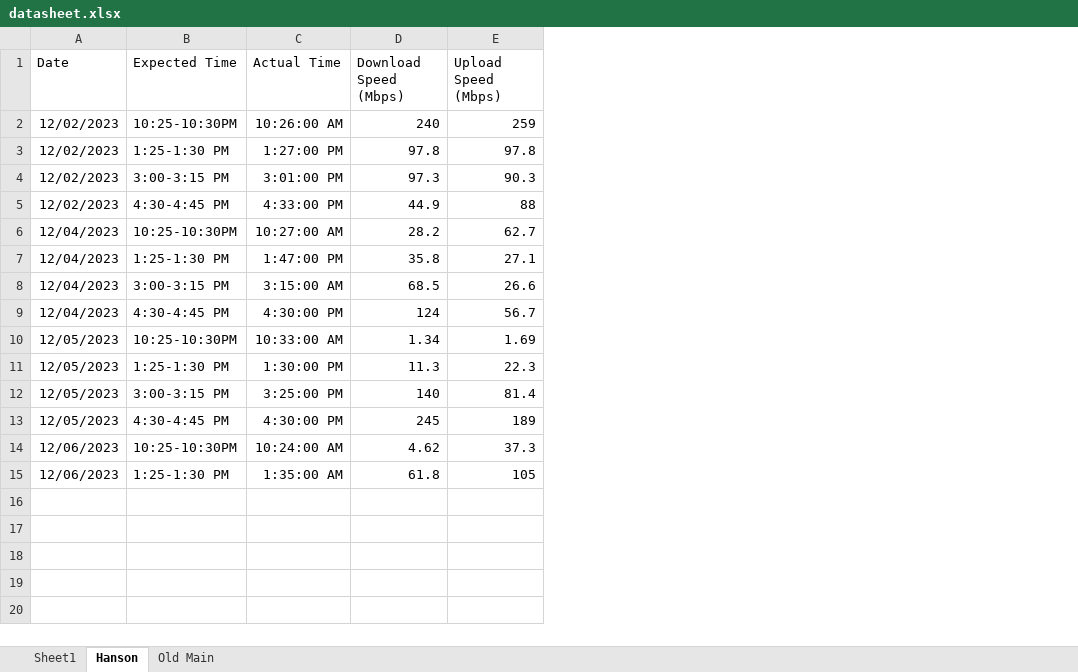
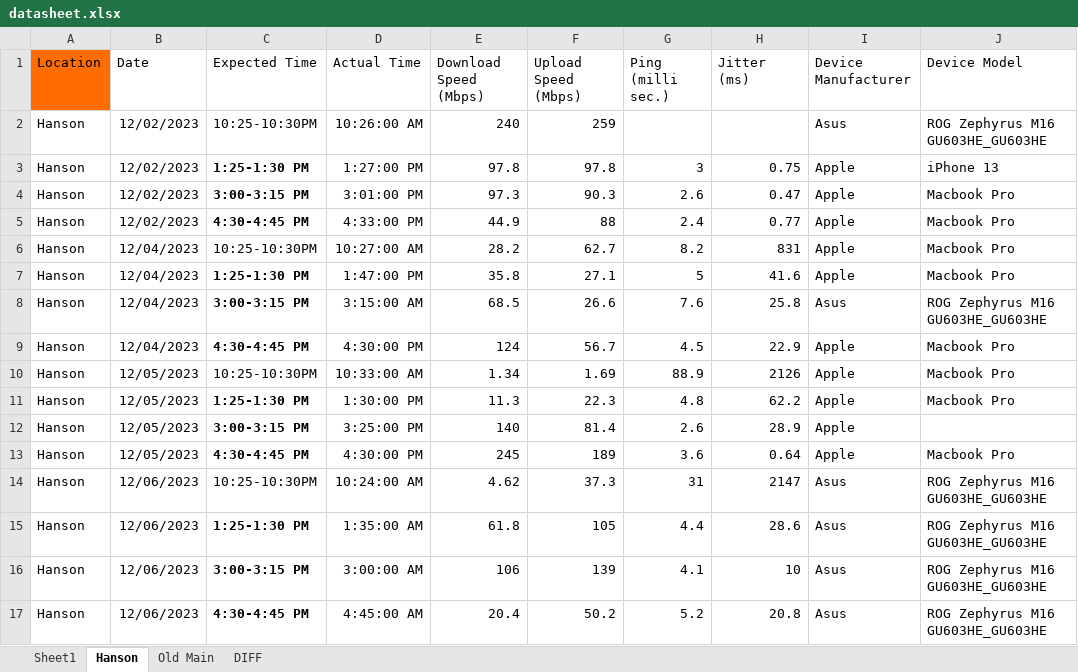
Before and after one commit to MoRevolution/wifi-performance-analysis--math-330-, an Excel workbook: datasheet.xlsx, sheet Hanson, drawn as a sheet; values as stored, in another font and other column widths than the file's, no borders; charts and pictures and conditional formats and table styles not drawn; addresses are those after the commit; the diff names each change by its address in the sheet, - before the commit and + after, or states it on an @@ line.

```diff
--- a/datasheet.xlsx (sheet Hanson)
+++ b/datasheet.xlsx (sheet Hanson)
+sheet tab: DIFF
+column A (Location), rows 2-15: all Hanson
+column G (Ping (milli sec.)), rows 3-15: 3 | 2.6 | 2.4 | 8.2 | 5 | 7.6 | 4.5 | 88.9 | 4.8 | 2.6 | 3.6 | 31 | 4.4
+column H (Jitter (ms)), rows 3-15: 0.75 | 0.47 | 0.77 | 831 | 41.6 | 25.8 | 22.9 | 2126 | 62.2 | 28.9 | 0.64 | 2147 | 28.6
+column I (Device Manufacturer), rows 2-15: Asus | Apple | Apple | Apple | Apple | Apple | Asus | Apple | Apple | Apple | Apple | Apple | Asus | Asus
+column J (Device Model), rows 2-15: ROG Zephyrus M16 GU603HE_GU603HE | iPhone 13 | Macbook Pro | Macbook Pro | Macbook Pro | Macbook Pro | ROG Zephyrus M16 GU603HE_GU603HE | Macbook Pro | Macbook Pro | Macbook Pro |  | Macbook Pro | ROG Zephyrus M16 GU603HE_GU603HE | ROG Zephyrus M16 GU603HE_GU603HE
-C3:C5 bold: off
+C3:C5 bold: on
-C7:C9 bold: off
+C7:C9 bold: on
-C11:C13 bold: off
+C11:C13 bold: on
-C15 bold: off
+C15 bold: on
+row 16: Hanson | 12/06/2023 | 3:00-3:15 PM | 3:00:00 AM | 106 | 139 | 4.1 | 10 | Asus | ROG Zephyrus M16 GU603HE_GU603HE
+row 17: Hanson | 12/06/2023 | 4:30-4:45 PM | 4:45:00 AM | 20.4 | 50.2 | 5.2 | 20.8 | Asus | ROG Zephyrus M16 GU603HE_GU603HE
```
Also changed, not shown: sheet Sheet1, sheet Old Main, hidden cells, charts or pictures, 2 other files.
